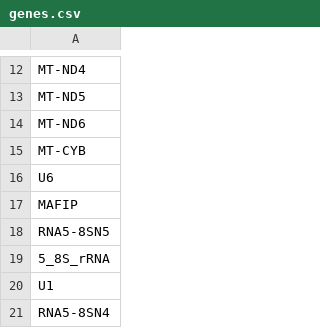
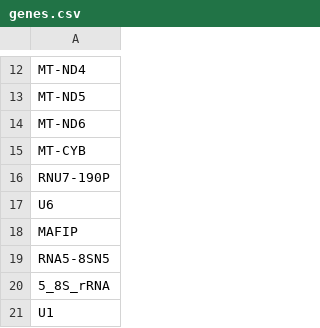
Before and after one commit to victormar1/PubMatcher, a CSV file: BDD/genes.csv, drawn as a sheet; only a part is shown, gaps mark what is left out; the shorter side is filled out with more unchanged rows; the diff names each change by its address in the sheet, - before the commit and + after, or states it on an @@ line.

Commit message:
Update genes.csv
added RNU7-190P

```diff
--- a/BDD/genes.csv
+++ b/BDD/genes.csv
+row 16: RNU7-190P
```
